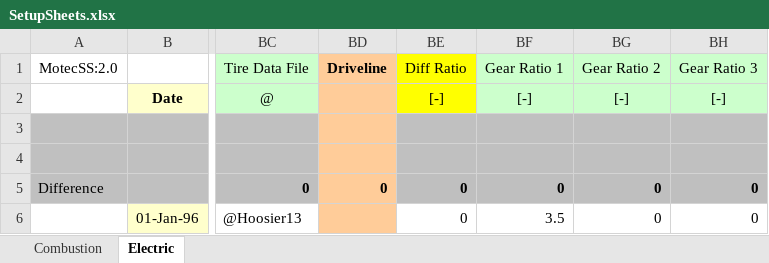
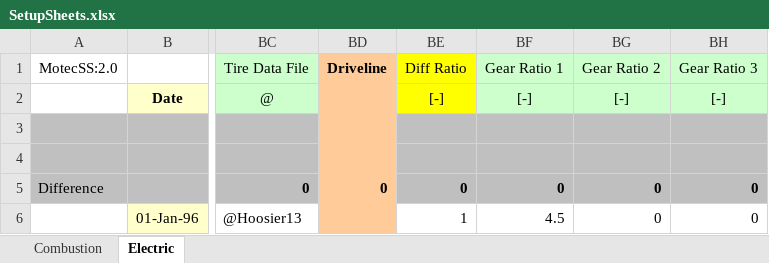
Before and after one commit to dkellerm/LapSimCombined, an Excel workbook: Functions/SetupSheets.xlsx, sheet Electric, drawn as a sheet; only a part is shown, gaps mark what is left out; values as stored, in another font and other column widths than the file's, no borders; charts and pictures not drawn; the diff names each change by its address in the sheet, - before the commit and + after, or states it on an @@ line.

Commit message:
Fix calculation of axle output curve for single gear cars and add final drive ratio back in.

```diff
--- a/Functions/SetupSheets.xlsx (sheet Electric)
+++ b/Functions/SetupSheets.xlsx (sheet Electric)
-BE6 (Diff Ratio): 0
+BE6 (Diff Ratio): 1
-BF6 (Gear Ratio 1): 3.5
+BF6 (Gear Ratio 1): 4.5
```
Also changed, not shown: 1 other file.
